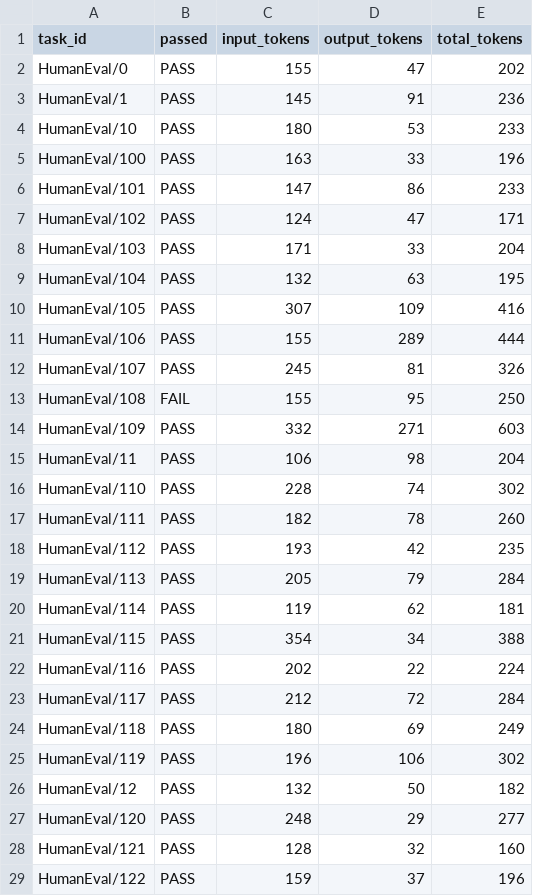
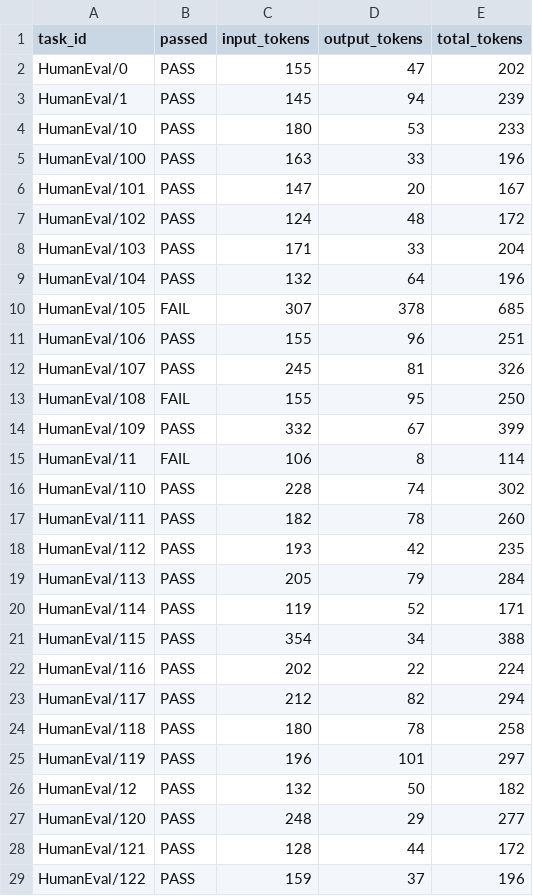
Before and after one commit to knight0940/deer-flow, a CSV file: backend/kimi-for-coding_samples_report.csv, drawn as a sheet; only a part is shown; the diff covers the shown part only.

```diff
--- a/backend/kimi-for-coding_samples_report.csv
+++ b/backend/kimi-for-coding_samples_report.csv
@@ -2,15 +2,15 @@ task_id,passed,input_tokens,output_tokens,total_tokens
 HumanEval/0,PASS,155,47,202
-HumanEval/1,PASS,145,91,236
+HumanEval/1,PASS,145,94,239
 HumanEval/10,PASS,180,53,233
 HumanEval/100,PASS,163,33,196
-HumanEval/101,PASS,147,86,233
-HumanEval/102,PASS,124,47,171
+HumanEval/101,PASS,147,20,167
+HumanEval/102,PASS,124,48,172
 HumanEval/103,PASS,171,33,204
-HumanEval/104,PASS,132,63,195
-HumanEval/105,PASS,307,109,416
-HumanEval/106,PASS,155,289,444
+HumanEval/104,PASS,132,64,196
+HumanEval/105,FAIL,307,378,685
+HumanEval/106,PASS,155,96,251
 HumanEval/107,PASS,245,81,326
 HumanEval/108,FAIL,155,95,250
-HumanEval/109,PASS,332,271,603
-HumanEval/11,PASS,106,98,204
+HumanEval/109,PASS,332,67,399
+HumanEval/11,FAIL,106,8,114
 HumanEval/110,PASS,228,74,302
@@ -19,11 +19,11 @@ HumanEval/112,PASS,193,42,235
 HumanEval/113,PASS,205,79,284
-HumanEval/114,PASS,119,62,181
+HumanEval/114,PASS,119,52,171
 HumanEval/115,PASS,354,34,388
 HumanEval/116,PASS,202,22,224
-HumanEval/117,PASS,212,72,284
-HumanEval/118,PASS,180,69,249
-HumanEval/119,PASS,196,106,302
+HumanEval/117,PASS,212,82,294
+HumanEval/118,PASS,180,78,258
+HumanEval/119,PASS,196,101,297
 HumanEval/12,PASS,132,50,182
 HumanEval/120,PASS,248,29,277
-HumanEval/121,PASS,128,32,160
+HumanEval/121,PASS,128,44,172
 HumanEval/122,PASS,159,37,196
```
Also changed, not shown: 127 edited cells elsewhere in this file, 27 other files.
